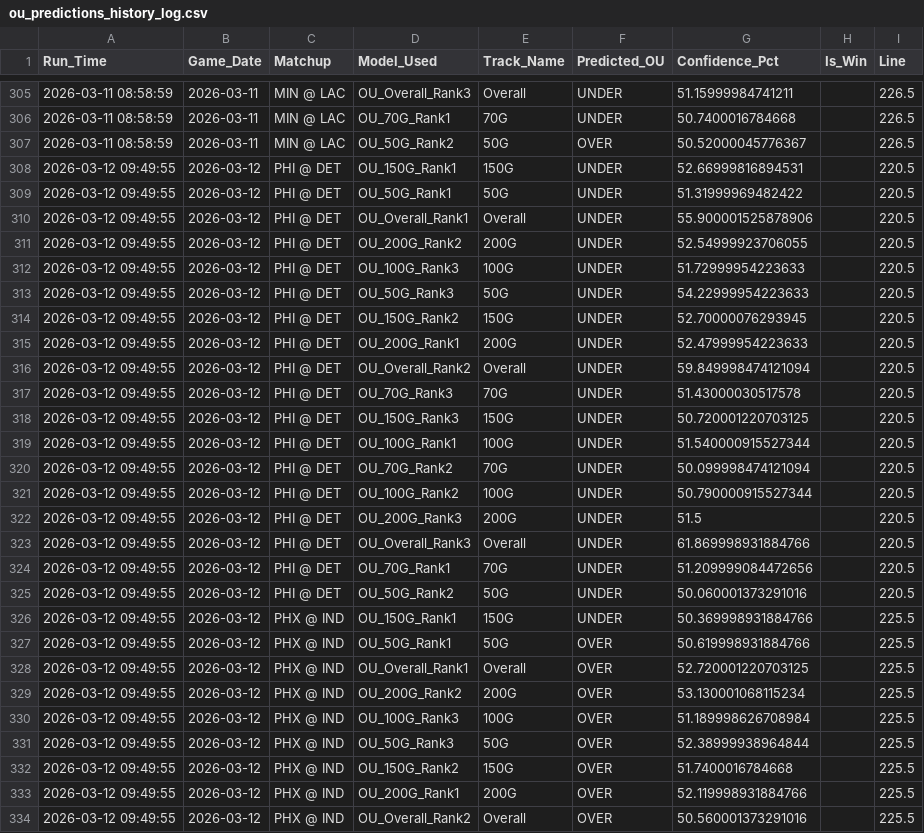
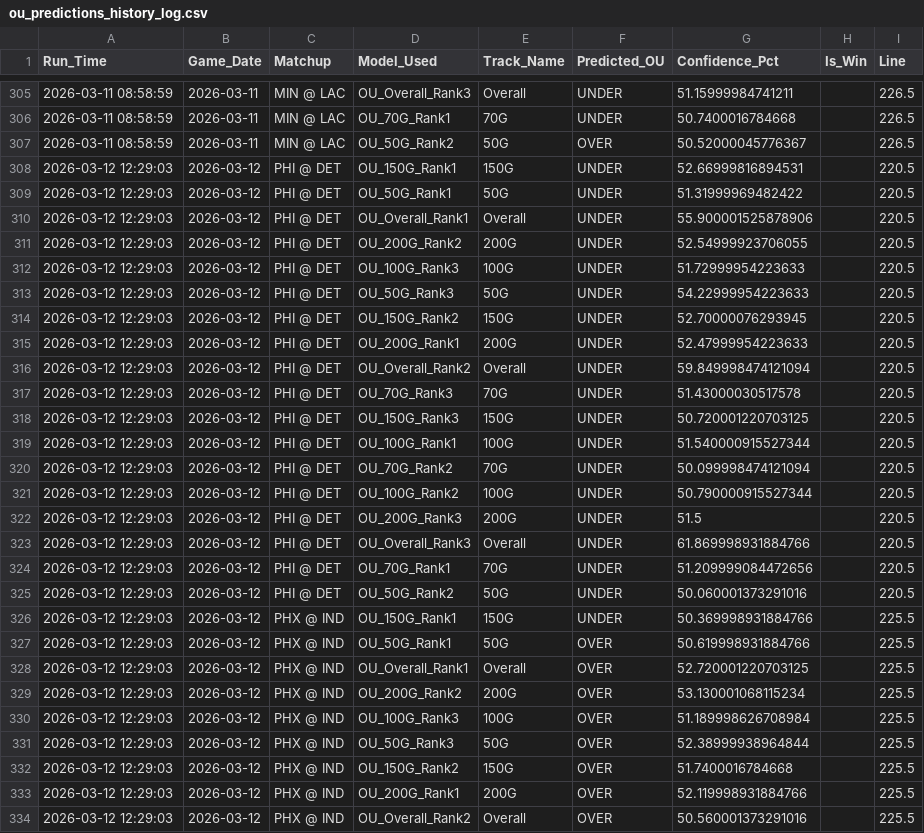
Before and after one commit to Ricky0627/nba-api, a CSV file: data/ou_predictions_history_log.csv, drawn as a sheet; only a part is shown, gaps mark what is left out; the diff covers the shown part only.

```diff
--- a/data/ou_predictions_history_log.csv
+++ b/data/ou_predictions_history_log.csv
@@ -307,28 +307,28 @@
 2026-03-11 08:58:59,2026-03-11,MIN @ LAC,OU_50G_Rank2,50G,OVER,50.52000045776367,,226.5
-2026-03-12 09:49:55,2026-03-12,PHI @ DET,OU_150G_Rank1,150G,UNDER,52.66999816894531,,220.5
-2026-03-12 09:49:55,2026-03-12,PHI @ DET,OU_50G_Rank1,50G,UNDER,51.31999969482422,,220.5
-2026-03-12 09:49:55,2026-03-12,PHI @ DET,OU_Overall_Rank1,Overall,UNDER,55.900001525878906,,220.5
-2026-03-12 09:49:55,2026-03-12,PHI @ DET,OU_200G_Rank2,200G,UNDER,52.54999923706055,,220.5
-2026-03-12 09:49:55,2026-03-12,PHI @ DET,OU_100G_Rank3,100G,UNDER,51.72999954223633,,220.5
-2026-03-12 09:49:55,2026-03-12,PHI @ DET,OU_50G_Rank3,50G,UNDER,54.22999954223633,,220.5
-2026-03-12 09:49:55,2026-03-12,PHI @ DET,OU_150G_Rank2,150G,UNDER,52.70000076293945,,220.5
-2026-03-12 09:49:55,2026-03-12,PHI @ DET,OU_200G_Rank1,200G,UNDER,52.47999954223633,,220.5
-2026-03-12 09:49:55,2026-03-12,PHI @ DET,OU_Overall_Rank2,Overall,UNDER,59.849998474121094,,220.5
-2026-03-12 09:49:55,2026-03-12,PHI @ DET,OU_70G_Rank3,70G,UNDER,51.43000030517578,,220.5
-2026-03-12 09:49:55,2026-03-12,PHI @ DET,OU_150G_Rank3,150G,UNDER,50.720001220703125,,220.5
-2026-03-12 09:49:55,2026-03-12,PHI @ DET,OU_100G_Rank1,100G,UNDER,51.540000915527344,,220.5
-2026-03-12 09:49:55,2026-03-12,PHI @ DET,OU_70G_Rank2,70G,UNDER,50.099998474121094,,220.5
-2026-03-12 09:49:55,2026-03-12,PHI @ DET,OU_100G_Rank2,100G,UNDER,50.790000915527344,,220.5
-2026-03-12 09:49:55,2026-03-12,PHI @ DET,OU_200G_Rank3,200G,UNDER,51.5,,220.5
-2026-03-12 09:49:55,2026-03-12,PHI @ DET,OU_Overall_Rank3,Overall,UNDER,61.869998931884766,,220.5
-2026-03-12 09:49:55,2026-03-12,PHI @ DET,OU_70G_Rank1,70G,UNDER,51.209999084472656,,220.5
-2026-03-12 09:49:55,2026-03-12,PHI @ DET,OU_50G_Rank2,50G,UNDER,50.060001373291016,,220.5
-2026-03-12 09:49:55,2026-03-12,PHX @ IND,OU_150G_Rank1,150G,UNDER,50.369998931884766,,225.5
-2026-03-12 09:49:55,2026-03-12,PHX @ IND,OU_50G_Rank1,50G,OVER,50.619998931884766,,225.5
-2026-03-12 09:49:55,2026-03-12,PHX @ IND,OU_Overall_Rank1,Overall,OVER,52.720001220703125,,225.5
-2026-03-12 09:49:55,2026-03-12,PHX @ IND,OU_200G_Rank2,200G,OVER,53.130001068115234,,225.5
-2026-03-12 09:49:55,2026-03-12,PHX @ IND,OU_100G_Rank3,100G,OVER,51.189998626708984,,225.5
-2026-03-12 09:49:55,2026-03-12,PHX @ IND,OU_50G_Rank3,50G,OVER,52.38999938964844,,225.5
-2026-03-12 09:49:55,2026-03-12,PHX @ IND,OU_150G_Rank2,150G,OVER,51.7400016784668,,225.5
-2026-03-12 09:49:55,2026-03-12,PHX @ IND,OU_200G_Rank1,200G,OVER,52.119998931884766,,225.5
-2026-03-12 09:49:55,2026-03-12,PHX @ IND,OU_Overall_Rank2,Overall,OVER,50.560001373291016,,225.5
+2026-03-12 12:29:03,2026-03-12,PHI @ DET,OU_150G_Rank1,150G,UNDER,52.66999816894531,,220.5
+2026-03-12 12:29:03,2026-03-12,PHI @ DET,OU_50G_Rank1,50G,UNDER,51.31999969482422,,220.5
+2026-03-12 12:29:03,2026-03-12,PHI @ DET,OU_Overall_Rank1,Overall,UNDER,55.900001525878906,,220.5
+2026-03-12 12:29:03,2026-03-12,PHI @ DET,OU_200G_Rank2,200G,UNDER,52.54999923706055,,220.5
+2026-03-12 12:29:03,2026-03-12,PHI @ DET,OU_100G_Rank3,100G,UNDER,51.72999954223633,,220.5
+2026-03-12 12:29:03,2026-03-12,PHI @ DET,OU_50G_Rank3,50G,UNDER,54.22999954223633,,220.5
+2026-03-12 12:29:03,2026-03-12,PHI @ DET,OU_150G_Rank2,150G,UNDER,52.70000076293945,,220.5
+2026-03-12 12:29:03,2026-03-12,PHI @ DET,OU_200G_Rank1,200G,UNDER,52.47999954223633,,220.5
+2026-03-12 12:29:03,2026-03-12,PHI @ DET,OU_Overall_Rank2,Overall,UNDER,59.849998474121094,,220.5
+2026-03-12 12:29:03,2026-03-12,PHI @ DET,OU_70G_Rank3,70G,UNDER,51.43000030517578,,220.5
+2026-03-12 12:29:03,2026-03-12,PHI @ DET,OU_150G_Rank3,150G,UNDER,50.720001220703125,,220.5
+2026-03-12 12:29:03,2026-03-12,PHI @ DET,OU_100G_Rank1,100G,UNDER,51.540000915527344,,220.5
+2026-03-12 12:29:03,2026-03-12,PHI @ DET,OU_70G_Rank2,70G,UNDER,50.099998474121094,,220.5
+2026-03-12 12:29:03,2026-03-12,PHI @ DET,OU_100G_Rank2,100G,UNDER,50.790000915527344,,220.5
+2026-03-12 12:29:03,2026-03-12,PHI @ DET,OU_200G_Rank3,200G,UNDER,51.5,,220.5
+2026-03-12 12:29:03,2026-03-12,PHI @ DET,OU_Overall_Rank3,Overall,UNDER,61.869998931884766,,220.5
+2026-03-12 12:29:03,2026-03-12,PHI @ DET,OU_70G_Rank1,70G,UNDER,51.209999084472656,,220.5
+2026-03-12 12:29:03,2026-03-12,PHI @ DET,OU_50G_Rank2,50G,UNDER,50.060001373291016,,220.5
+2026-03-12 12:29:03,2026-03-12,PHX @ IND,OU_150G_Rank1,150G,UNDER,50.369998931884766,,225.5
+2026-03-12 12:29:03,2026-03-12,PHX @ IND,OU_50G_Rank1,50G,OVER,50.619998931884766,,225.5
+2026-03-12 12:29:03,2026-03-12,PHX @ IND,OU_Overall_Rank1,Overall,OVER,52.720001220703125,,225.5
+2026-03-12 12:29:03,2026-03-12,PHX @ IND,OU_200G_Rank2,200G,OVER,53.130001068115234,,225.5
+2026-03-12 12:29:03,2026-03-12,PHX @ IND,OU_100G_Rank3,100G,OVER,51.189998626708984,,225.5
+2026-03-12 12:29:03,2026-03-12,PHX @ IND,OU_50G_Rank3,50G,OVER,52.38999938964844,,225.5
+2026-03-12 12:29:03,2026-03-12,PHX @ IND,OU_150G_Rank2,150G,OVER,51.7400016784668,,225.5
+2026-03-12 12:29:03,2026-03-12,PHX @ IND,OU_200G_Rank1,200G,OVER,52.119998931884766,,225.5
+2026-03-12 12:29:03,2026-03-12,PHX @ IND,OU_Overall_Rank2,Overall,OVER,50.560001373291016,,225.5
```
Also changed, not shown: 171 edited cells elsewhere in this file, data/predictions_history_log.csv, data/upcoming_games.csv.
